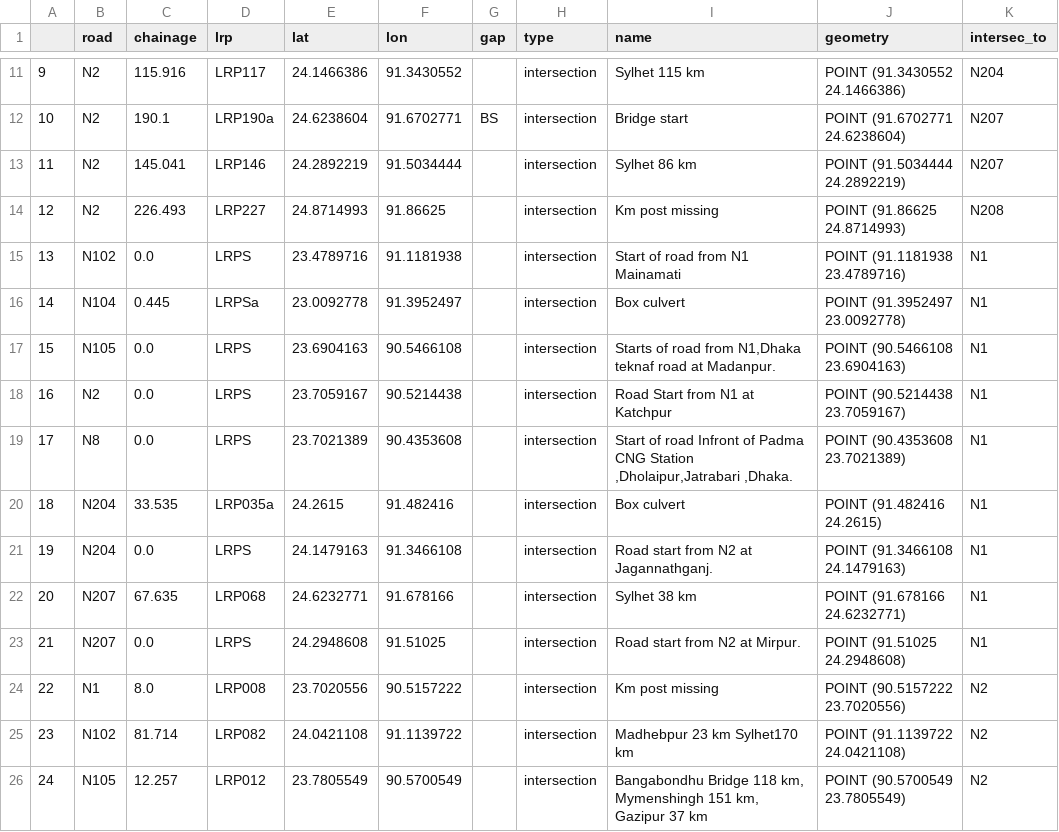
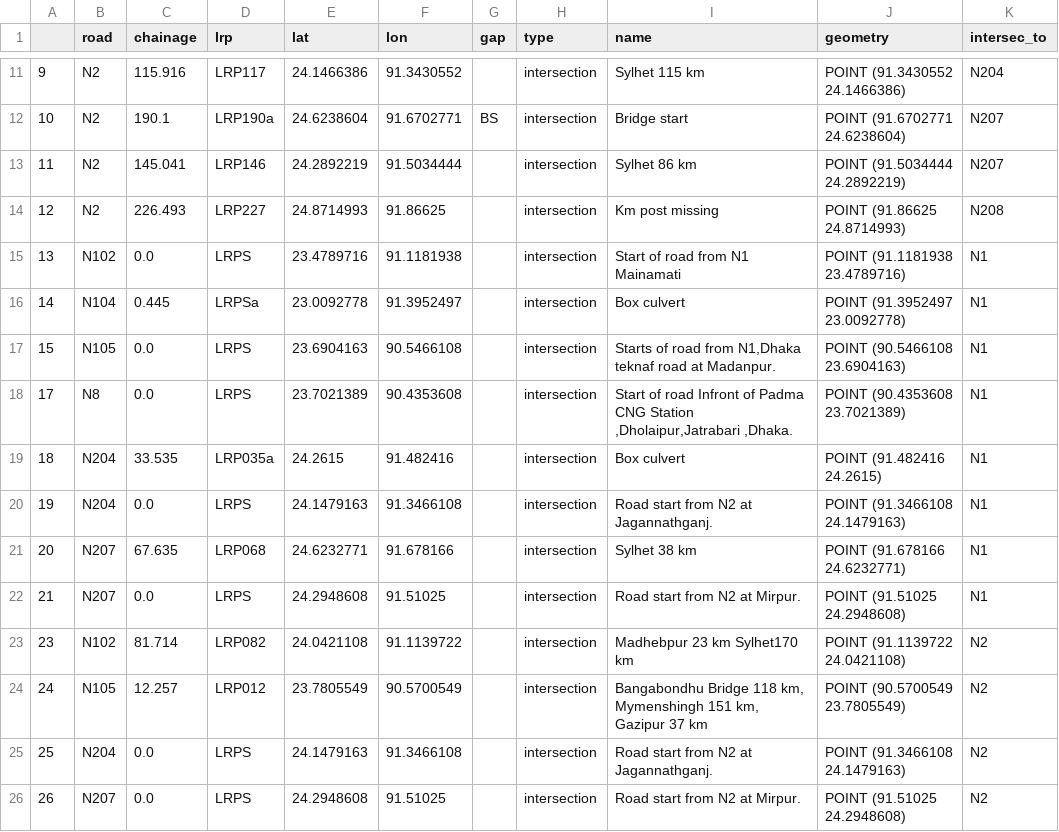
Before and after one commit to mlmoleman/EPA133a-G07-A3, a CSV file: data/intersections.csv, drawn as a sheet; only a part is shown, gaps mark what is left out; the shorter side is filled out with more unchanged rows; the diff names each change by its address in the sheet, - before the commit and + after, or states it on an @@ line.

```diff
--- a/data/intersections.csv
+++ b/data/intersections.csv
-row 18: 16 | N2 | 0.0 | LRPS | 23.7059167 | 90.5214438 |  | intersection | Road Start from N1 at Katchpur | POINT (90.5214438 23.7059167) | N1
-row 24: 22 | N1 | 8.0 | LRP008 | 23.7020556 | 90.5157222 |  | intersection | Km post missing | POINT (90.5157222 23.7020556) | N2
```
Also changed, not shown: 2 other files.
